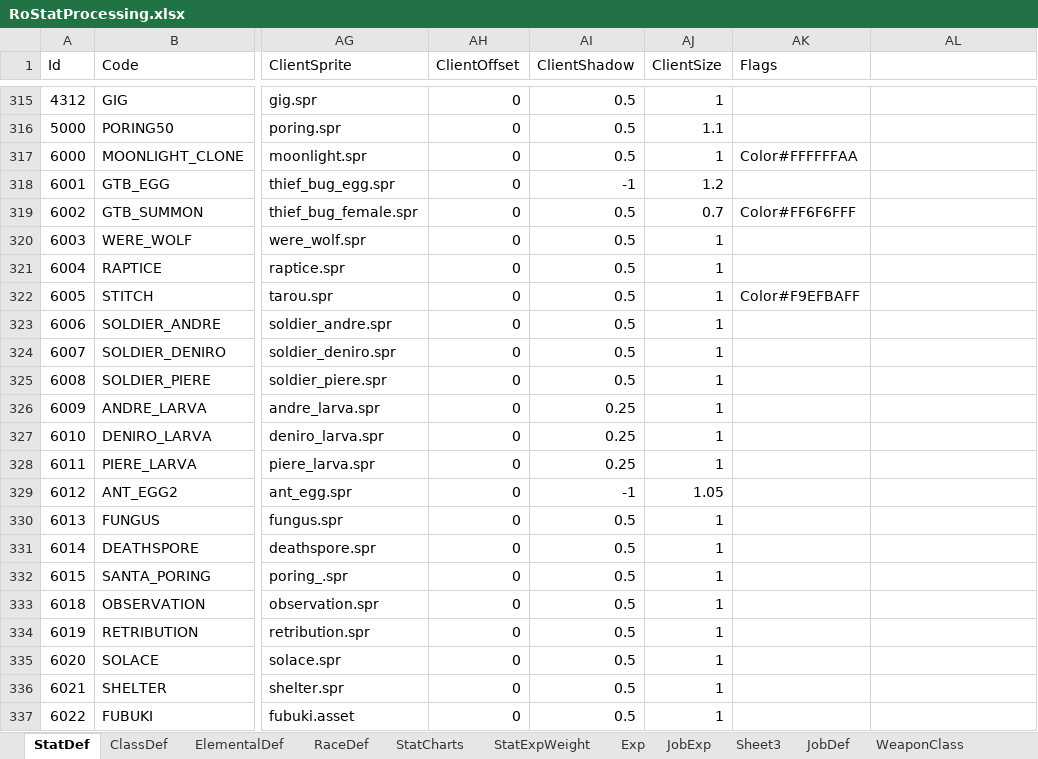
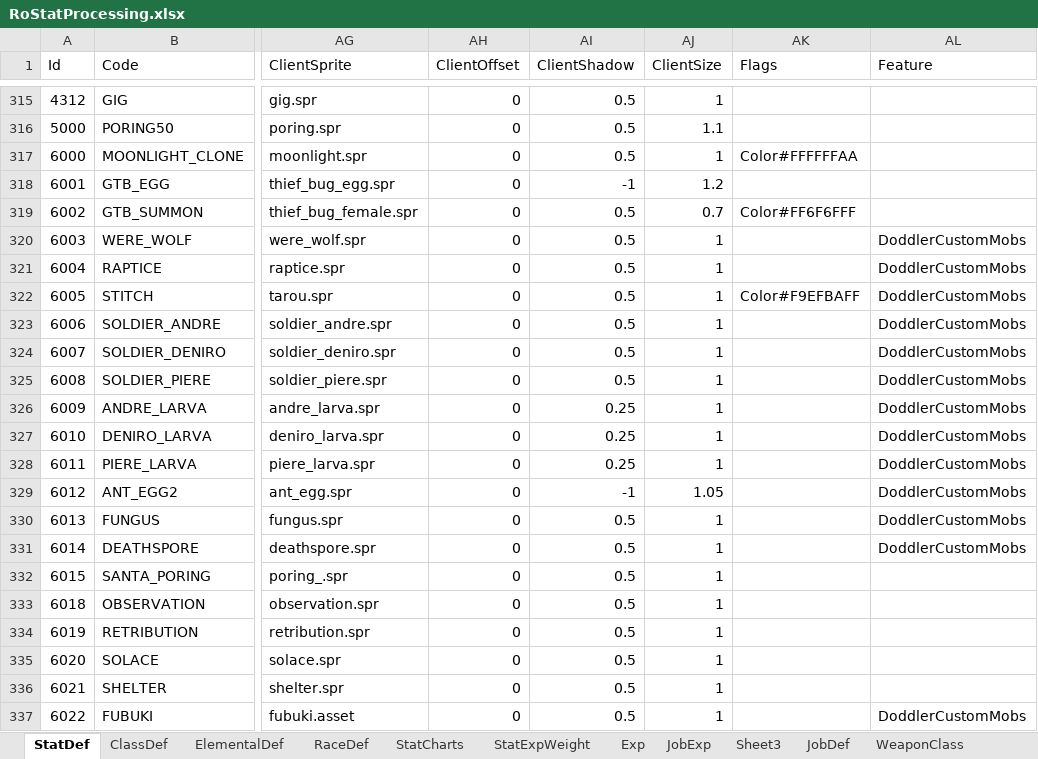
Before and after one commit to Doddler/RagnarokRebuildTcp, an Excel workbook: Other/RoStatProcessing.xlsx, sheet StatDef, drawn as a sheet; only a part is shown, gaps mark what is left out; values as stored, in another font and other column widths than the file's, no borders; table styles not drawn; the diff names each change by its address in the sheet, - before the commit and + after, or states it on an @@ line.

Commit message:
Map processing adustments, monster sleeping, config options, teleport fixes, feature flags, and more.

```diff
--- a/Other/RoStatProcessing.xlsx (sheet StatDef)
+++ b/Other/RoStatProcessing.xlsx (sheet StatDef)
-AL1: (empty)
+AL1: Feature
-AL320:AL331 (Feature): (empty)
+AL320:AL331 (Feature): DoddlerCustomMobs
-AL337 (Feature): (empty)
+AL337 (Feature): DoddlerCustomMobs
```
Also changed, not shown: 29 other files.
